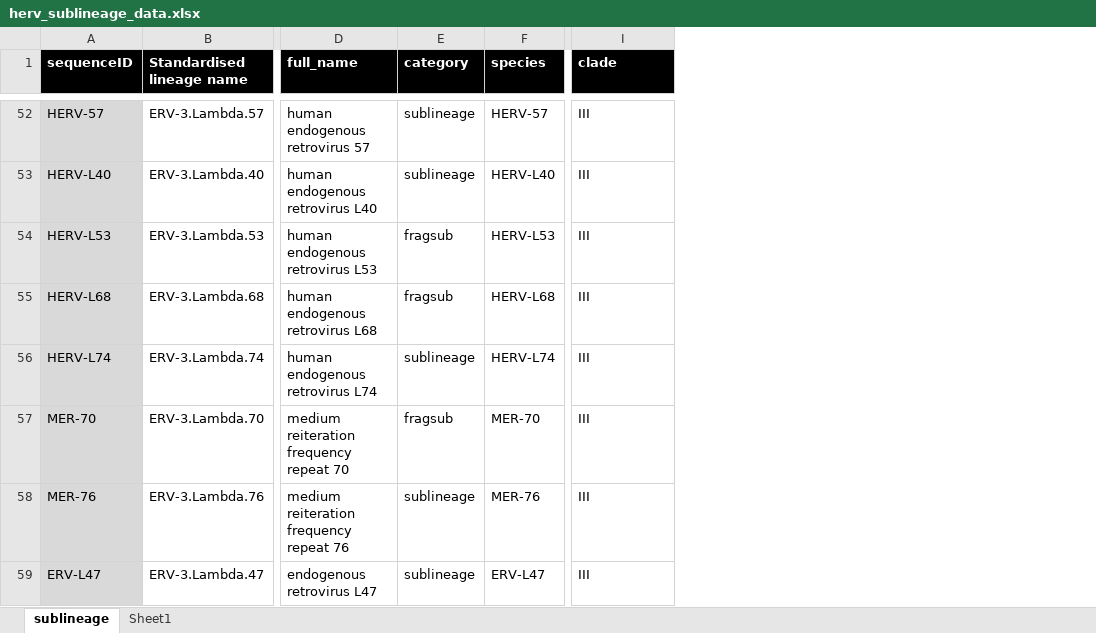
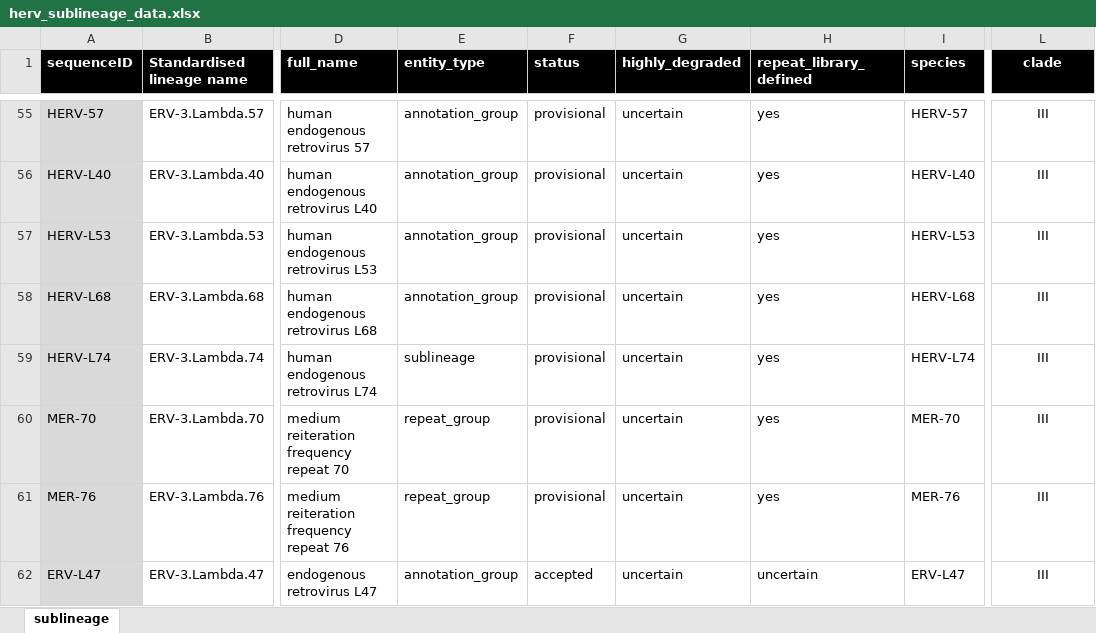
Before and after one commit to giffordlabcvr/ERVdb-HomoSapiens, an Excel workbook: tabular/reference/herv_sublineage_data.xlsx, sheet sublineage, drawn as a sheet; only a part is shown, gaps mark what is left out; values as stored, in another font and other column widths than the file's, no borders; conditional formats not drawn; removed rows and columns are numbered as before the commit, all else as after; the diff covers the shown part only; the diff names each change by its address in the sheet, - before the commit and + after, or states it on an @@ line.

```diff
--- a/tabular/reference/herv_sublineage_data.xlsx (sheet sublineage)
+++ b/tabular/reference/herv_sublineage_data.xlsx (sheet sublineage)
-sheet tab: Sheet1
-column E (category), rows 52-59: sublineage | sublineage | fragsub | fragsub | sublineage | fragsub | sublineage | sublineage
+column E (entity_type), rows 55-62: annotation_group | annotation_group | annotation_group | annotation_group | sublineage | repeat_group | repeat_group | annotation_group
+column F (status), rows 55-62: provisional | provisional | provisional | provisional | provisional | provisional | provisional | accepted
+column G (highly_degraded), rows 55-62: all uncertain
+column H (repeat_library_defined), rows 55-62: yes | yes | yes | yes | yes | yes | yes | uncertain
-L1 alignment: left
+L1 alignment: center
-L55:L62 alignment: left
+L55:L62 alignment: center
```
Also changed, not shown: 5 added rows, 2 removed rows, 15 edited cells and cell formats elsewhere in this sheet, 29 other files.
